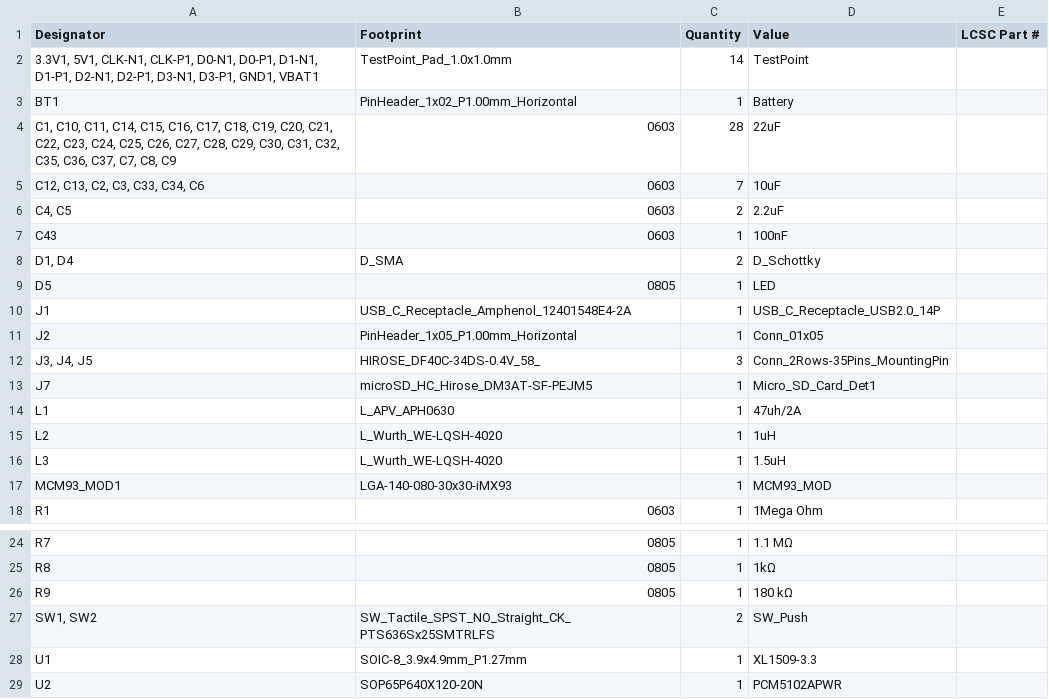
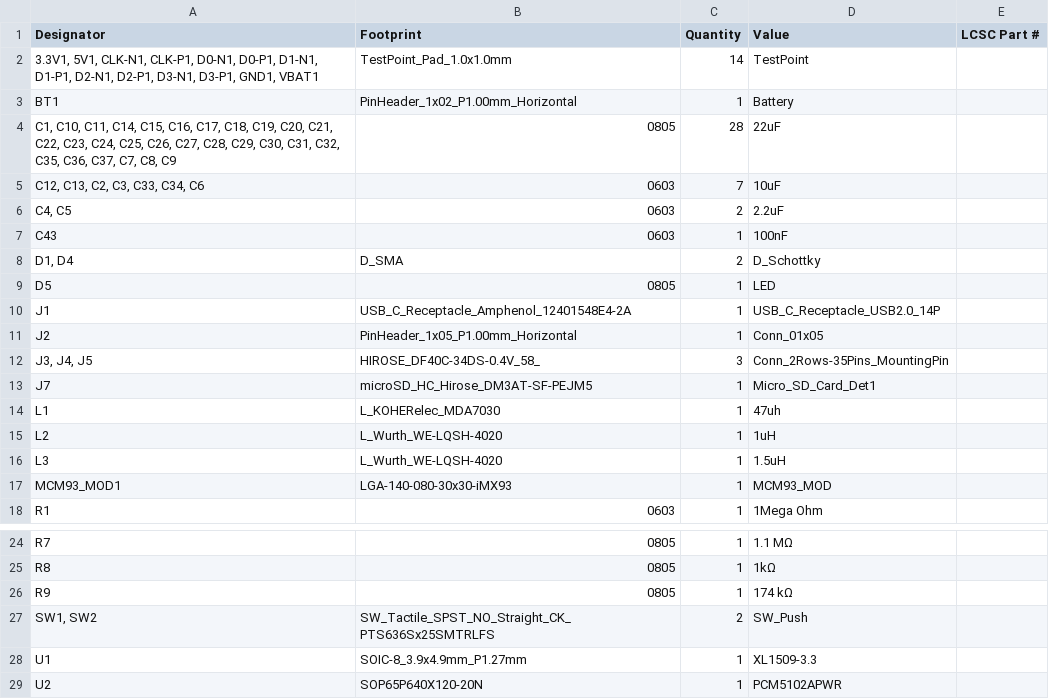
Before and after one commit to pulseopen/PulsePhone, a CSV file: main_board/production/bom.csv, drawn as a sheet; only a part is shown, gaps mark what is left out.

```diff
--- a/main_board/production/bom.csv
+++ b/main_board/production/bom.csv
@@ -3,3 +3,3 @@
 BT1,PinHeader_1x02_P1.00mm_Horizontal,1,Battery,
-"C1, C10, C11, C14, C15, C16, C17, C18, C19, C20, C21, C22, C23, C24, C25, C26, C27, C28, C29, C30, C31, C32, C35, C36, C37, C7, C8, C9",0603,28,22uF,
+"C1, C10, C11, C14, C15, C16, C17, C18, C19, C20, C21, C22, C23, C24, C25, C26, C27, C28, C29, C30, C31, C32, C35, C36, C37, C7, C8, C9",0805,28,22uF,
 "C12, C13, C2, C3, C33, C34, C6",0603,7,10uF,
@@ -13,3 +13,3 @@ J2,PinHeader_1x05_P1.00mm_Horizontal,1,Conn_01x05,
 J7,microSD_HC_Hirose_DM3AT-SF-PEJM5,1,Micro_SD_Card_Det1,
-L1,L_APV_APH0630,1,47uh/2A,
+L1,L_KOHERelec_MDA7030,1,47uh,
 L2,L_Wurth_WE-LQSH-4020,1,1uH,
@@ -25,3 +25,3 @@ R7,0805,1,1.1 MΩ,
 R8,0805,1,1kΩ,
-R9,0805,1,180 kΩ,
+R9,0805,1,174 kΩ,
 "SW1, SW2",SW_Tactile_SPST_NO_Straight_CK_PTS636Sx25SMTRLFS,2,SW_Push,
```
Also changed, not shown: main_board/production/positions.csv, 22 other files.
